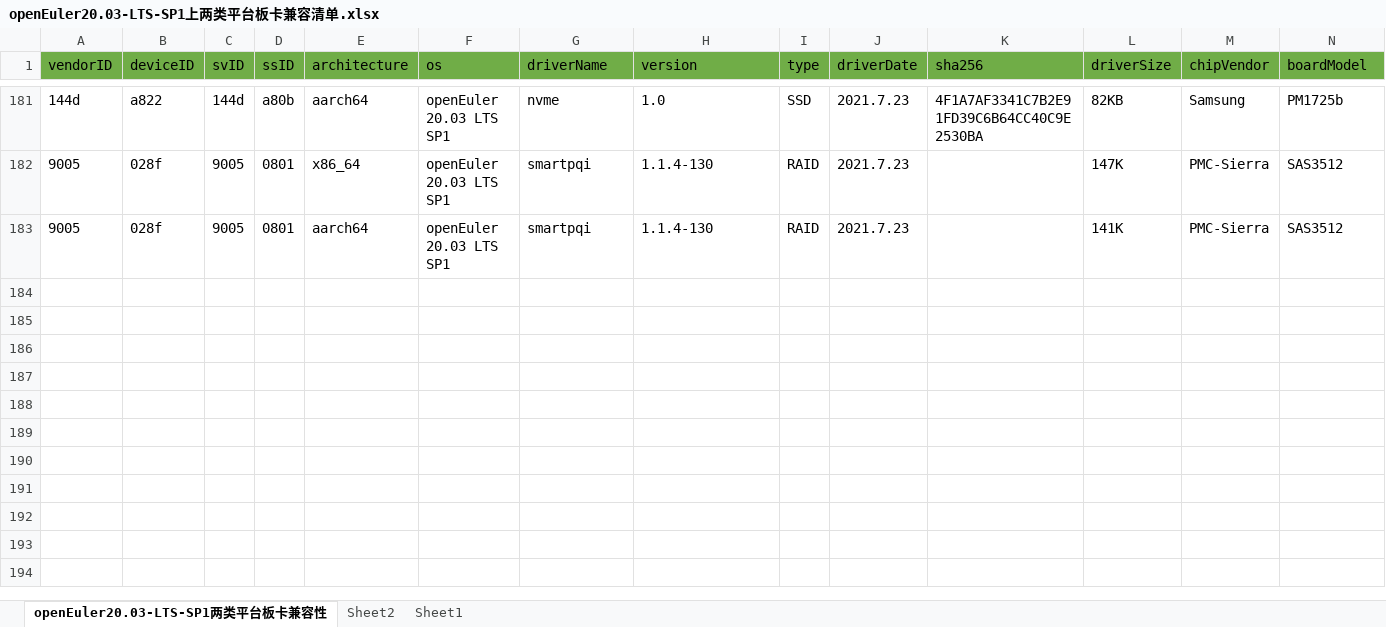
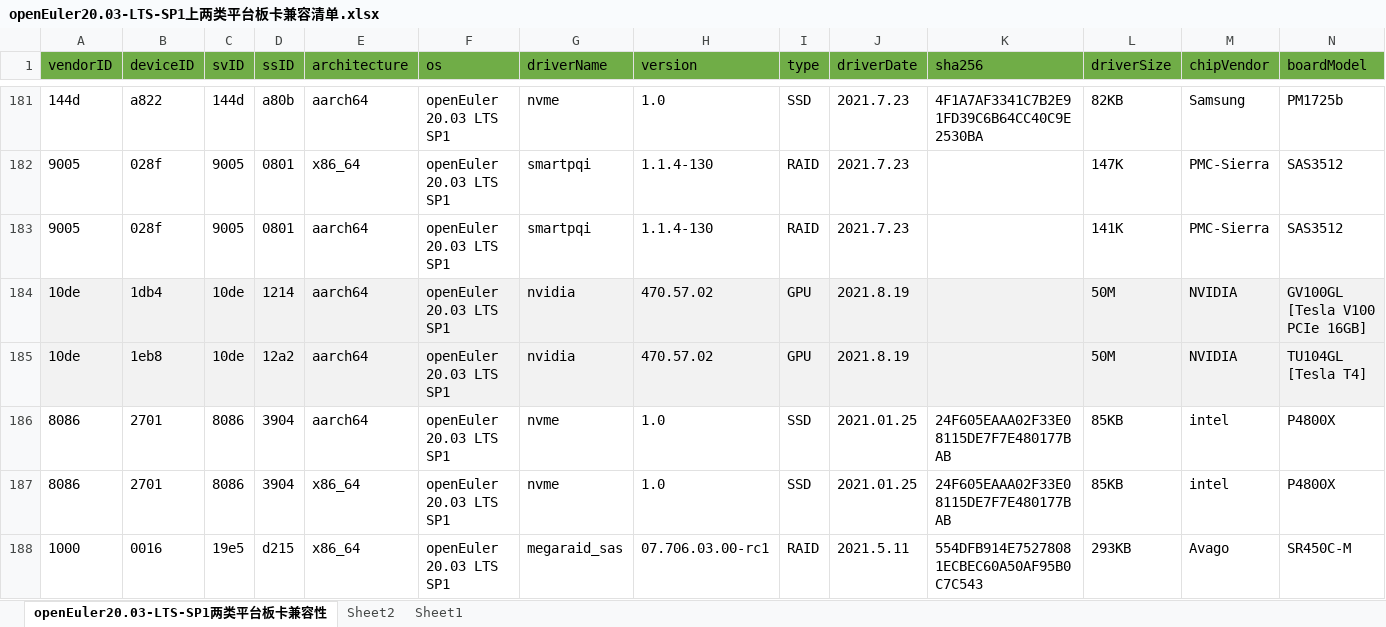
Before and after one commit to openeuler-mirror/website-v2, an Excel workbook: data/compatibility/openEuler20.03-LTS-SP1上两类平台板卡兼容清单.xlsx, sheet openEuler20.03-LTS-SP1两类平台板卡兼容性, drawn as a sheet; only a part is shown, gaps mark what is left out; values as stored, in another font and other column widths than the file's, no borders; rows hold the shown columns only; the diff names each change by its address in the sheet, - before the commit and + after, or states it on an @@ line.

```diff
--- a/data/compatibility/openEuler20.03-LTS-SP1上两类平台板卡兼容清单.xlsx (sheet openEuler20.03-LTS-SP1两类平台板卡兼容性)
+++ b/data/compatibility/openEuler20.03-LTS-SP1上两类平台板卡兼容清单.xlsx (sheet openEuler20.03-LTS-SP1两类平台板卡兼容性)
+row 184: 10de | 1db4 | 10de | 1214 | aarch64 | openEuler 20.03 LTS SP1 | nvidia | 470.57.02 | GPU | 2021.8.19 |  | 50M | NVIDIA | GV100GL [Tesla V100 PCIe 16GB]
+row 185: 10de | 1eb8 | 10de | 12a2 | aarch64 | openEuler 20.03 LTS SP1 | nvidia | 470.57.02 | GPU | 2021.8.19 |  | 50M | NVIDIA | TU104GL [Tesla T4]
+row 186: 8086 | 2701 | 8086 | 3904 | aarch64 | openEuler 20.03 LTS SP1 | nvme | 1.0 | SSD | 2021.01.25 | 24F605EAAA02F33E08115DE7F7E480177BAB | 85KB | intel | P4800X
+row 187: 8086 | 2701 | 8086 | 3904 | x86_64 | openEuler 20.03 LTS SP1 | nvme | 1.0 | SSD | 2021.01.25 | 24F605EAAA02F33E08115DE7F7E480177BAB | 85KB | intel | P4800X
+row 188: 1000 | 0016 | 19e5 | d215 | x86_64 | openEuler 20.03 LTS SP1 | megaraid_sas | 07.706.03.00-rc1 | RAID | 2021.5.11 | 554DFB914E75278081ECBEC60A50AF95B0C7C543 | 293KB | Avago | SR450C-M
```
Also changed, not shown: 2 other files.
